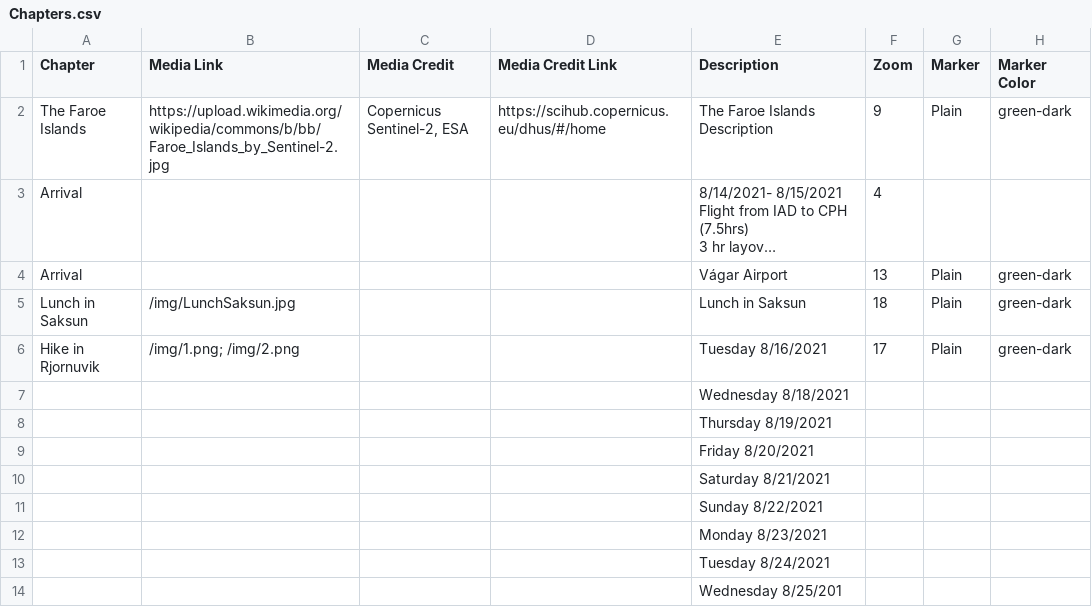
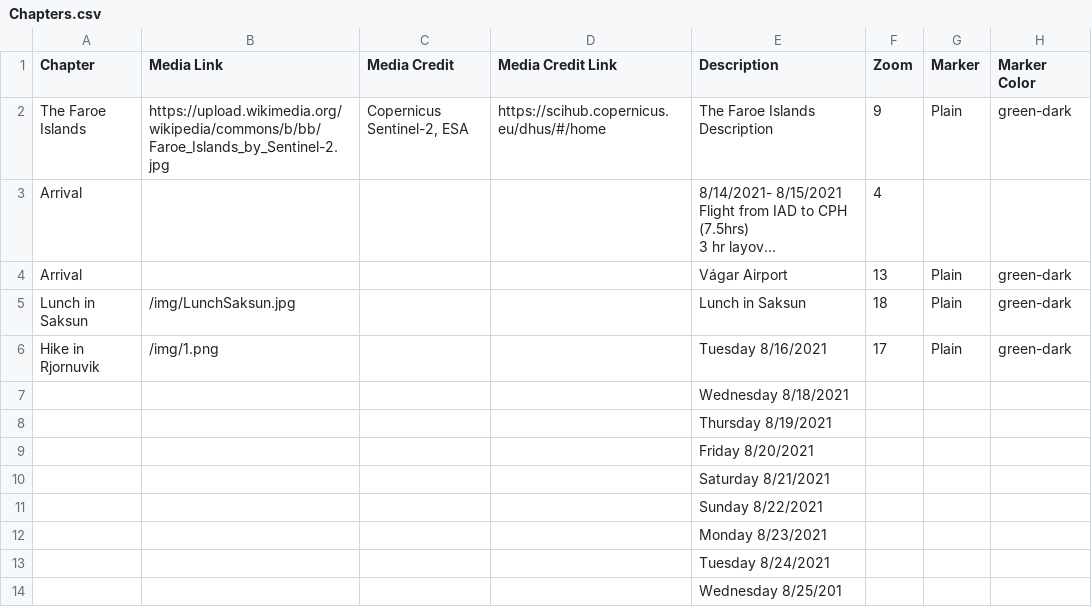
Before and after one commit to Dalbinator/Dalbinator.github.io, a CSV file: csv/Chapters.csv, drawn as a sheet; only a part is shown; long unchanged cells end in …; the diff names each change by its address in the sheet, - before the commit and + after, or states it on an @@ line.

Commit message:
Update Chapters.csv

```diff
--- a/csv/Chapters.csv
+++ b/csv/Chapters.csv
-B6 (Media Link): /img/1.png; /img/2.png
+B6 (Media Link): /img/1.png
```
